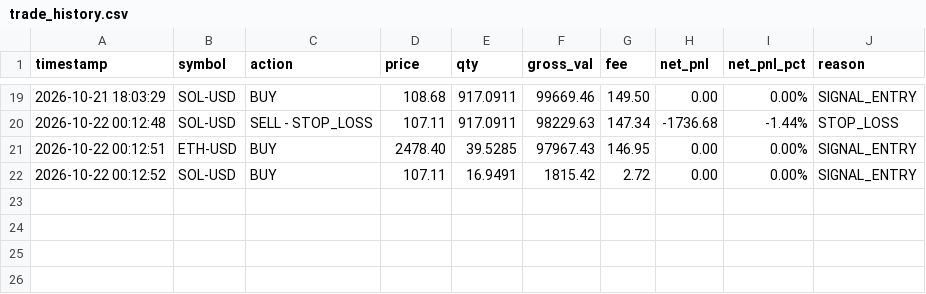
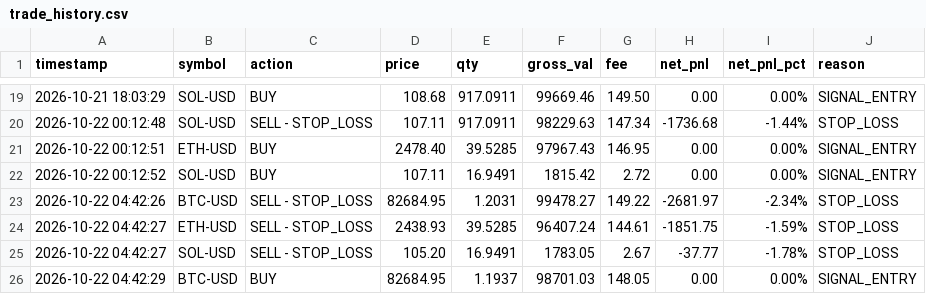
Before and after one commit to ROBBYARSANI/quant-trading-agent, a CSV file: models/trade_history.csv, drawn as a sheet; only a part is shown, gaps mark what is left out.

```diff
--- a/models/trade_history.csv
+++ b/models/trade_history.csv
@@ -22 +22,5 @@ timestamp,symbol,action,price,qty,gross_val,fee,net_pnl,net_pnl_pct,reason
 2026-10-22 00:12:52,SOL-USD,BUY,107.11,16.9491,1815.42,2.72,0.00,0.00%,SIGNAL_ENTRY
+2026-10-22 04:42:26,BTC-USD,SELL - STOP_LOSS,82684.95,1.2031,99478.27,149.22,-2681.97,-2.34%,STOP_LOSS
+2026-10-22 04:42:27,ETH-USD,SELL - STOP_LOSS,2438.93,39.5285,96407.24,144.61,-1851.75,-1.59%,STOP_LOSS
+2026-10-22 04:42:27,SOL-USD,SELL - STOP_LOSS,105.20,16.9491,1783.05,2.67,-37.77,-1.78%,STOP_LOSS
+2026-10-22 04:42:29,BTC-USD,BUY,82684.95,1.1937,98701.03,148.05,0.00,0.00%,SIGNAL_ENTRY
```
Also changed, not shown: 6 other files.
